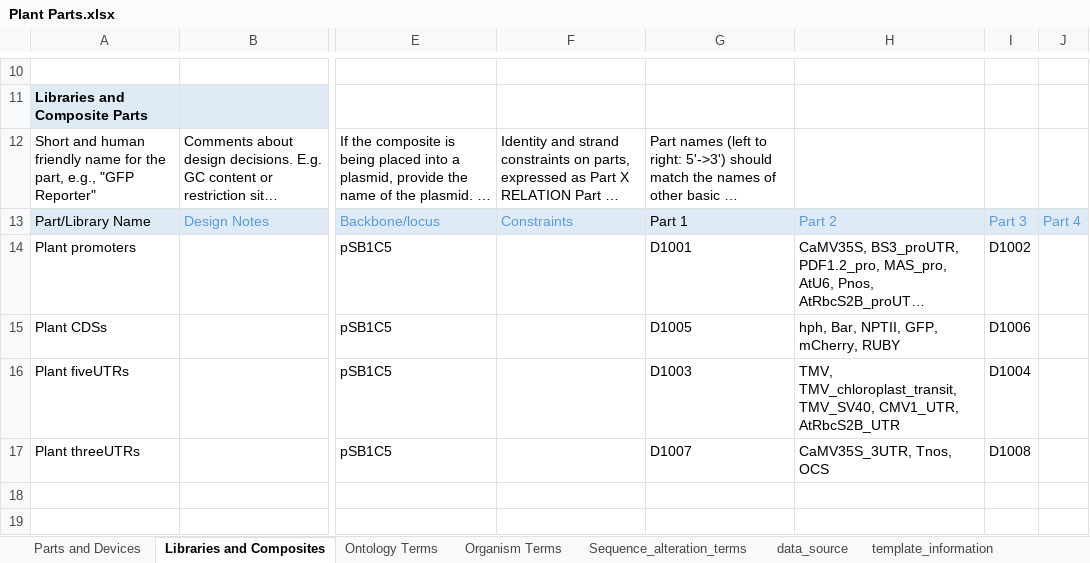
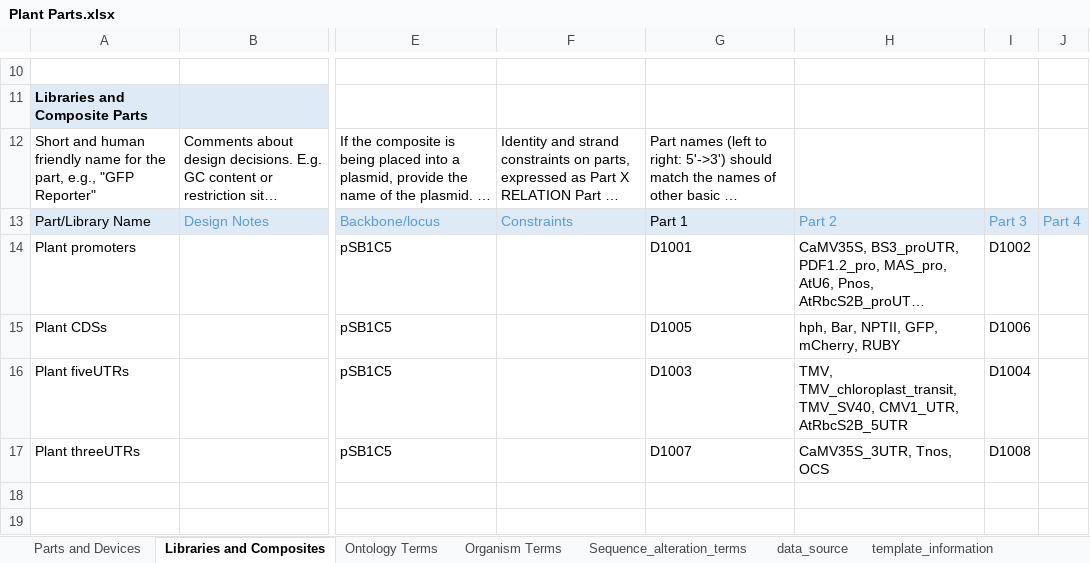
Before and after one commit to iGEM-Engineering/iGEM-distribution, an Excel workbook: Plant Parts/Plant Parts.xlsx, sheet Libraries and Composites, drawn as a sheet; only a part is shown, gaps mark what is left out; long unchanged cells end in …; values as stored, in another font and other column widths than the file's, no borders; table styles not drawn; the diff names each change by its address in the sheet, - before the commit and + after, or states it on an @@ line.

```diff
--- a/Plant Parts/Plant Parts.xlsx (sheet Libraries and Composites)
+++ b/Plant Parts/Plant Parts.xlsx (sheet Libraries and Composites)
-H16: …TMV_SV40, CMV1_UTR, AtRbcS2B_UTR
+H16: …TMV_SV40, CMV1_UTR, AtRbcS2B_5UTR
```
Also changed, not shown: sheet Parts and Devices.
